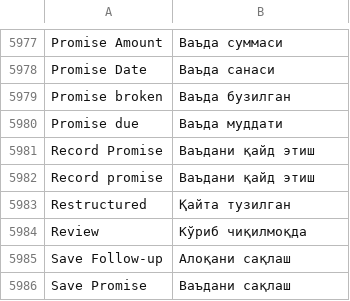
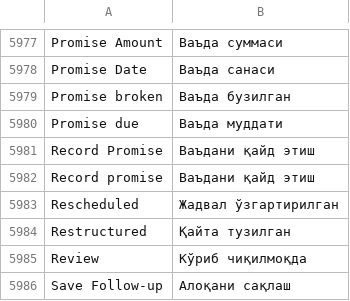
Before and after one commit to zvictory/stabler, a CSV file: stabler/translations/uzc.csv, drawn as a sheet; only a part is shown, gaps mark what is left out; the shorter side is filled out with more unchanged rows; the diff names each change by its address in the sheet, - before the commit and + after, or states it on an @@ line.

```diff
--- a/stabler/translations/uzc.csv
+++ b/stabler/translations/uzc.csv
+row 5983: Rescheduled | Жадвал ўзгартирилган
```
Also changed, not shown: stabler/translations/en.csv, stabler/translations/ru.csv, 12 other files.
